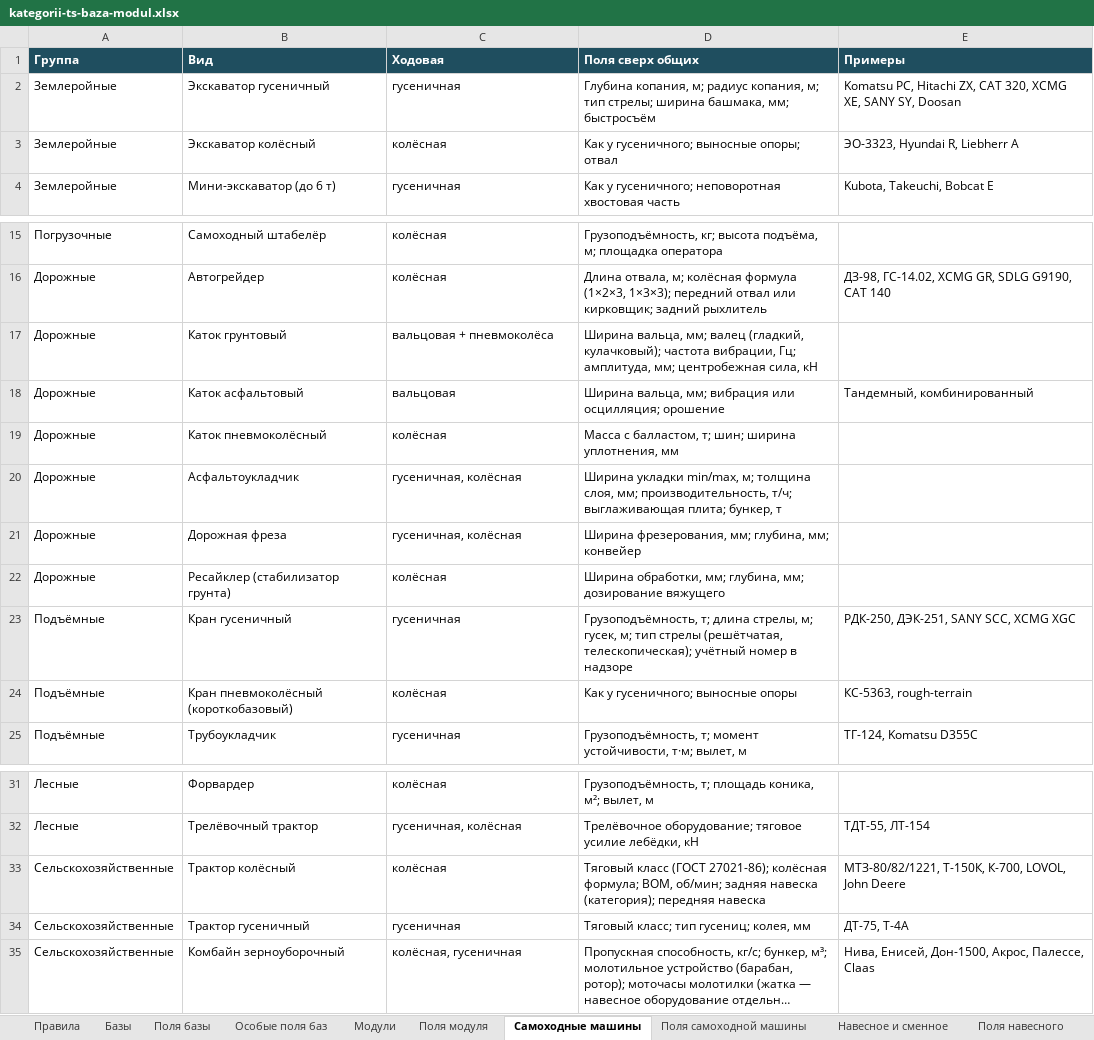
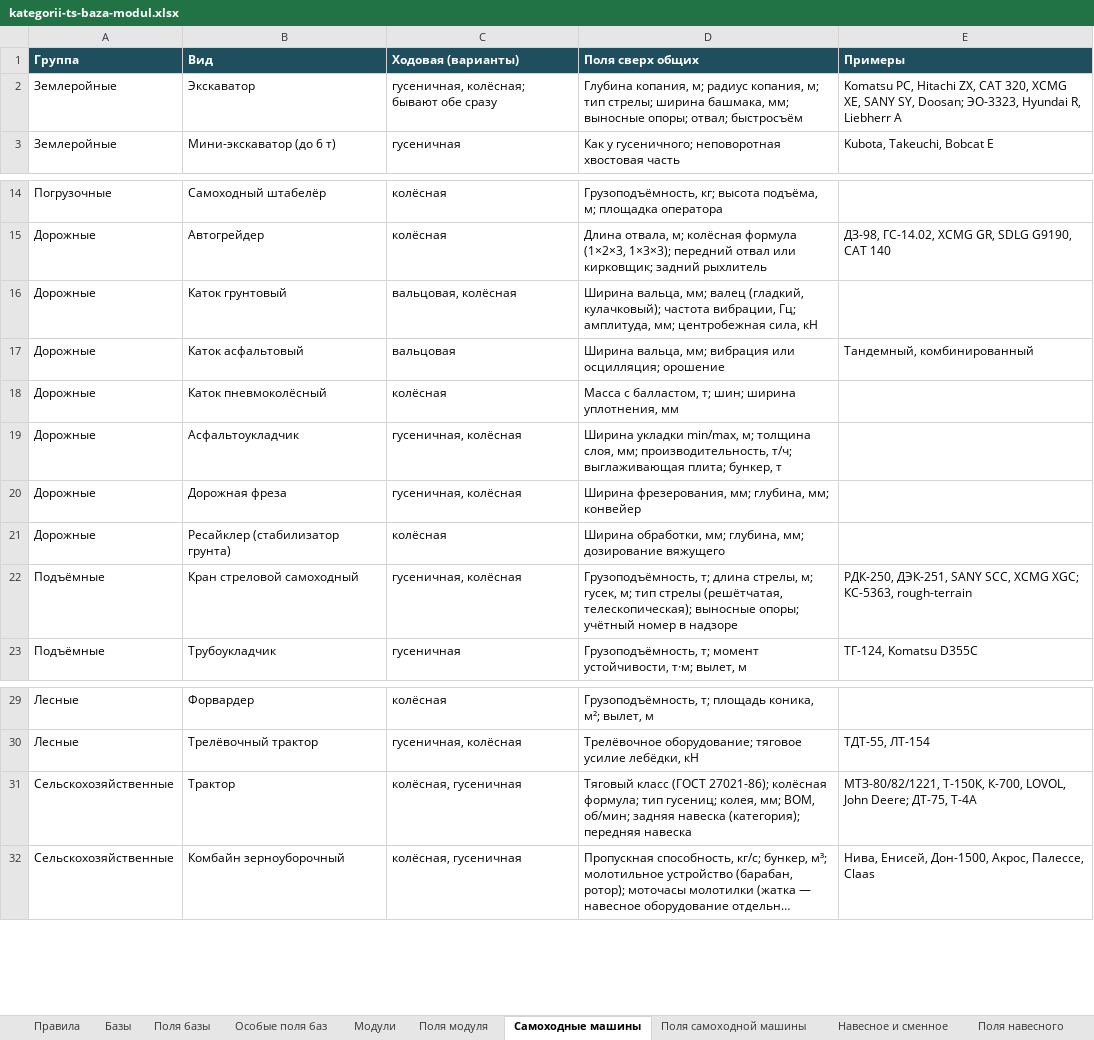
Before and after one commit to NMOsminnov-b-expert/inside, an Excel workbook: docs/kategorii-ts-baza-modul.xlsx, sheet Самоходные машины, drawn as a sheet; only a part is shown, gaps mark what is left out; long unchanged cells end in …; values as stored, in another font and other column widths than the file's, no borders; removed rows and columns are numbered as before the commit, all else as after; the diff names each change by its address in the sheet, - before the commit and + after, or states it on an @@ line.

Commit message:
Категоризация ТС: ходовая множественным выбором
Ходовая стала множественным выбором: экскаватор, трактор и кран бывают
на гусеницах, на колёсах и на том и другом сразу. Пары видов, которые
различались только ходовой, склеены. База вездехода переименована в
«Вездеход, гусеничный транспортёр».

Подготовлено в Claude Code по задаче Осминова Н.

```diff
--- a/docs/kategorii-ts-baza-modul.xlsx (sheet Самоходные машины)
+++ b/docs/kategorii-ts-baza-modul.xlsx (sheet Самоходные машины)
-C1: Ходовая
+C1: Ходовая (варианты)
-row 2: Землеройные | Экскаватор гусеничный | гусеничная | Глубина копания, м; радиус копания, м; тип стрелы; ширина башмака, мм; быстросъём | Komatsu PC, Hitachi ZX, CAT 320, XCMG XE, SANY SY, Doosan
-row 3: Землеройные | Экскаватор колёсный | колёсная | Как у гусеничного; выносные опоры; отвал | ЭО-3323, Hyundai R, Liebherr A
+row 2: Землеройные | Экскаватор | гусеничная, колёсная; бывают обе сразу | Глубина копания, м; радиус копания, м; тип стрелы; ширина башмака, мм; выносные опоры; отвал; быстросъём | Komatsu PC, Hitachi ZX, CAT 320, XCMG XE, SANY SY, Doosan; ЭО-3323, Hyundai R, Liebherr A
-C16 (Ходовая (варианты)): вальцовая + пневмоколёса
+C16 (Ходовая (варианты)): вальцовая, колёсная
-B22 (Вид): Кран гусеничный
+B22 (Вид): Кран стреловой самоходный
-C22 (Ходовая (варианты)): гусеничная
+C22 (Ходовая (варианты)): гусеничная, колёсная
-D22 (Поля сверх общих): …(решётчатая, телескопическая); учётный номер…
+D22 (Поля сверх общих): …(решётчатая, телескопическая); выносные опоры; учётный номер…
-E22 (Примеры): …SCC, XCMG XGC
+E22 (Примеры): …SCC, XCMG XGC; КС-5363, rough-terrain
-row 24: Подъёмные | Кран пневмоколёсный (короткобазовый) | колёсная | Как у гусеничного; выносные опоры | КС-5363, rough-terrain
-B31 (Вид): Трактор колёсный
+B31 (Вид): Трактор
-C31 (Ходовая (варианты)): колёсная
+C31 (Ходовая (варианты)): колёсная, гусеничная
-D31 (Поля сверх общих): …колёсная формула; ВОМ, об/мин;…
+D31 (Поля сверх общих): …колёсная формула; тип гусениц; колея, мм; ВОМ, об/мин;…
-E31 (Примеры): …LOVOL, John Deere
+E31 (Примеры): …LOVOL, John Deere; ДТ-75, Т-4А
-row 34: Сельскохозяйственные | Трактор гусеничный | гусеничная | Тяговый класс; тип гусениц; колея, мм | ДТ-75, Т-4А
```
Also changed, not shown: sheet Особые поля баз, sheet Правила, sheet Поля самоходной машины, sheet Базы, 3 other files.
